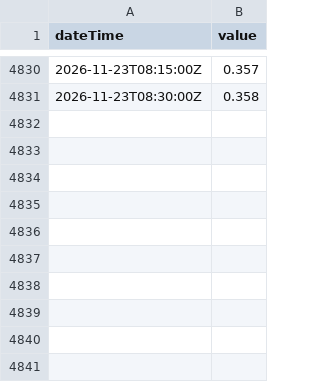
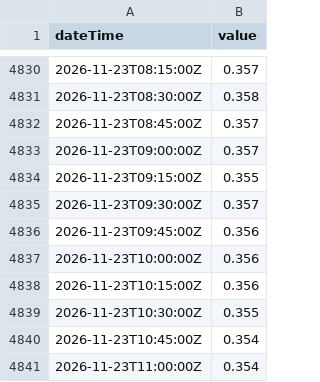
Before and after one commit to bengtgale/ure-levels, a CSV file: data/L2208.csv, drawn as a sheet; only a part is shown, gaps mark what is left out; the diff names each change by its address in the sheet, - before the commit and + after, or states it on an @@ line.

```diff
--- a/data/L2208.csv
+++ b/data/L2208.csv
+row 4832: 2026-11-23T08:45:00Z | 0.357
+row 4833: 2026-11-23T09:00:00Z | 0.357
+row 4834: 2026-11-23T09:15:00Z | 0.355
+row 4835: 2026-11-23T09:30:00Z | 0.357
+row 4836: 2026-11-23T09:45:00Z | 0.356
+row 4837: 2026-11-23T10:00:00Z | 0.356
+row 4838: 2026-11-23T10:15:00Z | 0.356
+row 4839: 2026-11-23T10:30:00Z | 0.355
+row 4840: 2026-11-23T10:45:00Z | 0.354
+row 4841: 2026-11-23T11:00:00Z | 0.354
```
Also changed, not shown: data/F2202.csv, data/F2206.csv, 6 other files.
